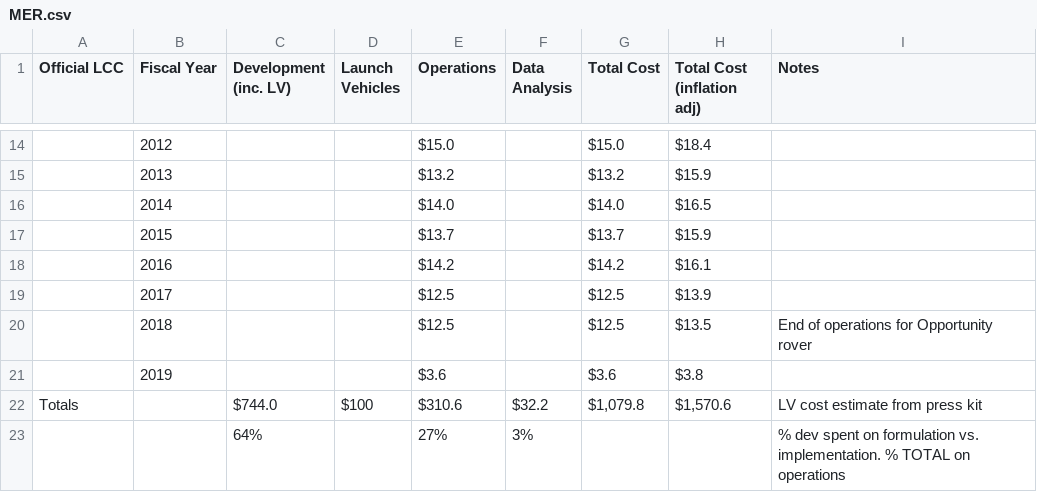
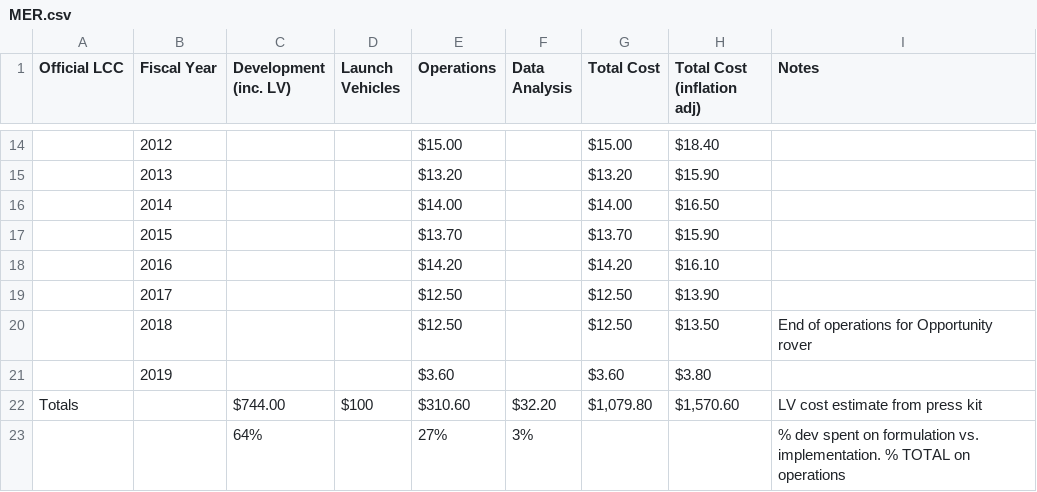
Before and after one commit to divpatel10/CPSC-4030-Final-Project, a CSV file: data/MER.csv, drawn as a sheet; only a part is shown, gaps mark what is left out; removed rows and columns are numbered as before the commit, all else as after; the diff covers the shown part only; the diff names each change by its address in the sheet, - before the commit and + after, or states it on an @@ line.

```diff
--- a/data/MER.csv
+++ b/data/MER.csv
-E14 (Operations): $15.0
+E14 (Operations): $15.00
-G14 (Total Cost): $15.0
+G14 (Total Cost): $15.00
-H14 (Total Cost (inflation adj)): $18.4
+H14 (Total Cost (inflation adj)): $18.40
-E15 (Operations): $13.2
+E15 (Operations): $13.20
-G15 (Total Cost): $13.2
+G15 (Total Cost): $13.20
-H15 (Total Cost (inflation adj)): $15.9
+H15 (Total Cost (inflation adj)): $15.90
-E16 (Operations): $14.0
+E16 (Operations): $14.00
-G16 (Total Cost): $14.0
+G16 (Total Cost): $14.00
-H16 (Total Cost (inflation adj)): $16.5
+H16 (Total Cost (inflation adj)): $16.50
-E17 (Operations): $13.7
+E17 (Operations): $13.70
-G17 (Total Cost): $13.7
+G17 (Total Cost): $13.70
-H17 (Total Cost (inflation adj)): $15.9
+H17 (Total Cost (inflation adj)): $15.90
-E18 (Operations): $14.2
+E18 (Operations): $14.20
-G18 (Total Cost): $14.2
+G18 (Total Cost): $14.20
-H18 (Total Cost (inflation adj)): $16.1
+H18 (Total Cost (inflation adj)): $16.10
-E19:E20 (Operations): $12.5
+E19:E20 (Operations): $12.50
-G19:G20 (Total Cost): $12.5
+G19:G20 (Total Cost): $12.50
-H19 (Total Cost (inflation adj)): $13.9
+H19 (Total Cost (inflation adj)): $13.90
-H20 (Total Cost (inflation adj)): $13.5
+H20 (Total Cost (inflation adj)): $13.50
-E21 (Operations): $3.6
+E21 (Operations): $3.60
-G21 (Total Cost): $3.6
+G21 (Total Cost): $3.60
-H21 (Total Cost (inflation adj)): $3.8
+H21 (Total Cost (inflation adj)): $3.80
-row 22: Totals |  | $744.0 | $100 | $310.6 | $32.2 | $1,079.8 | $1,570.6 | LV cost estimate from press kit
+row 22: Totals |  | $744.00 | $100 | $310.60 | $32.20 | $1,079.80 | $1,570.60 | LV cost estimate from press kit
```
Also changed, not shown: 40 edited cells elsewhere in this file, data/DART.csv, data/Lucy.csv, 9 other files.
